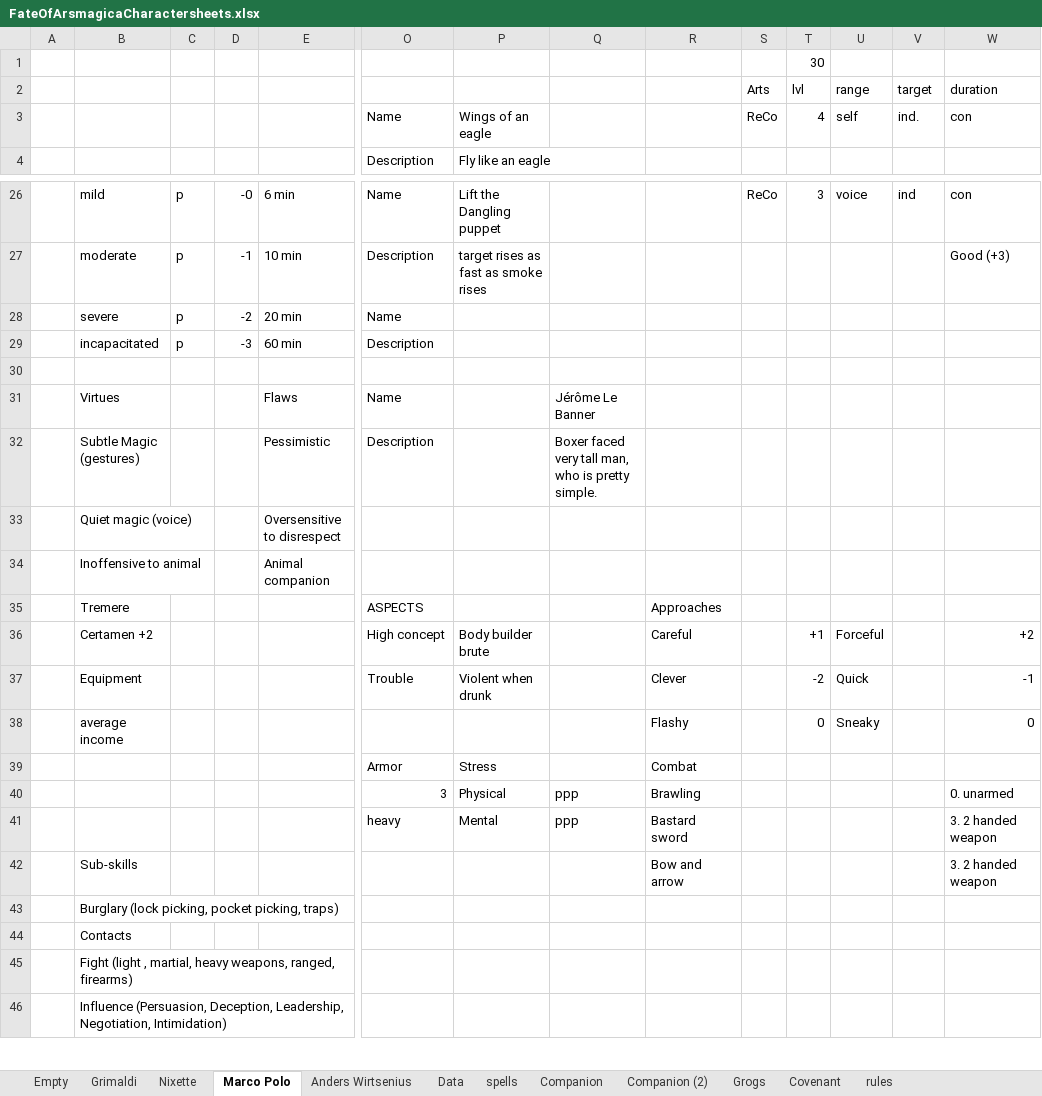
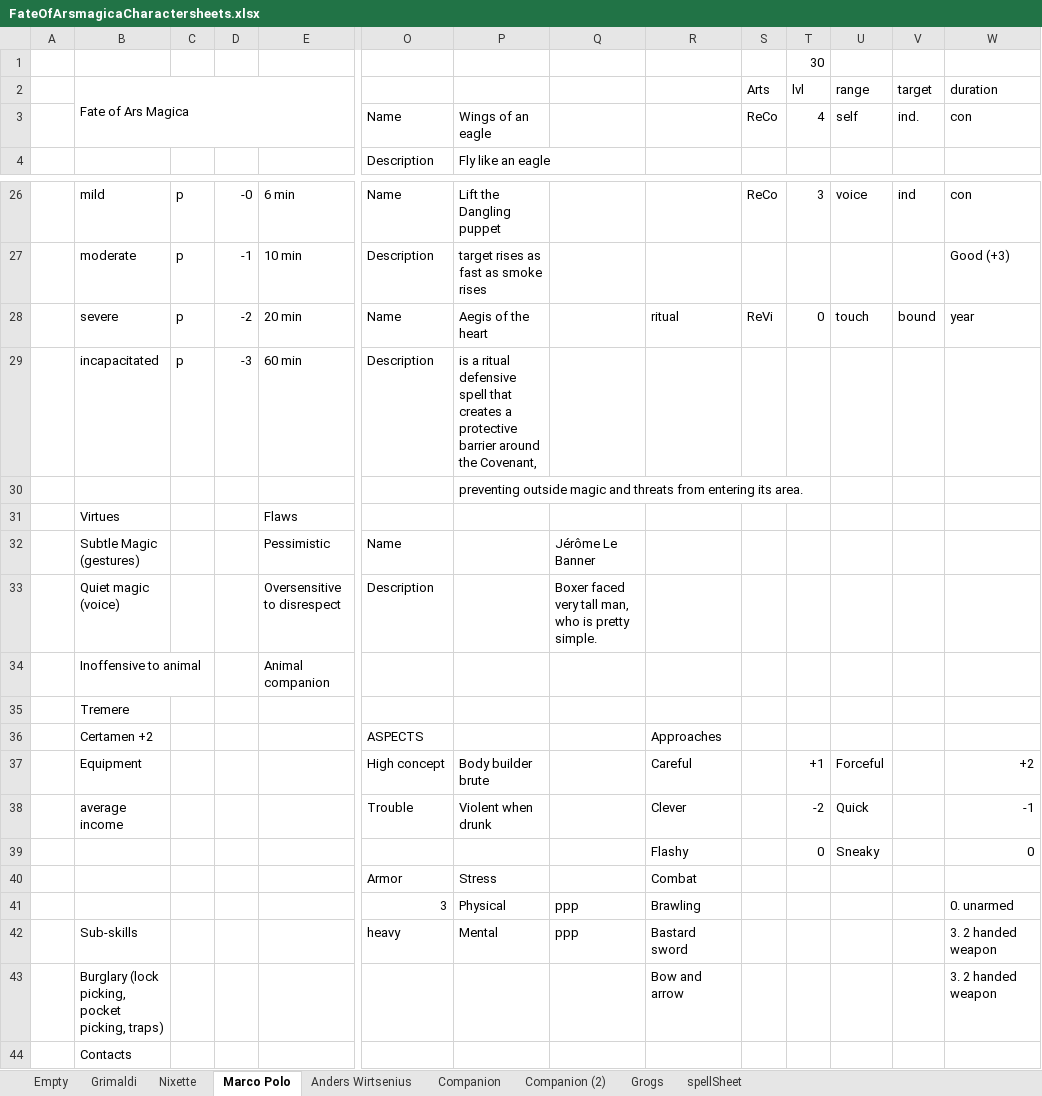
Before and after one commit to ArtturiLaitakari/FateofArsMagica, an Excel workbook: FateOfArsmagicaCharactersheets.xlsx, sheet Marco Polo, drawn as a sheet; only a part is shown, gaps mark what is left out; the shorter side is filled out with more unchanged rows; values as stored, in another font and other column widths than the file's, no cell formats; charts and pictures not drawn; removed rows and columns are numbered as before the commit, all else as after; rows hold the shown columns only; the diff names each change by its address in the sheet, - before the commit and + after, or states it on an @@ line.

Commit message:
character sheets
character sheets

character sheets

```diff
--- a/FateOfArsmagicaCharactersheets.xlsx (sheet Marco Polo)
+++ b/FateOfArsmagicaCharactersheets.xlsx (sheet Marco Polo)
@@ sheet tab hidden: Data @@
-sheet tab: spells
-sheet tab: Covenant
-sheet tab: rules
+sheet tab: spellSheet
-B2: (empty)
+B2: Fate of Ars Magica
+B2:I3 merged
-P28: (empty)
+P28: Aegis of the heart
-R28: (empty)
+R28: ritual
-S28 (Arts): (empty)
+S28 (Arts): ReVi
-T28 (lvl): (empty)
+T28 (lvl): 0
-U28 (range): (empty)
+U28 (range): touch
-V28 (target): (empty)
+V28 (target): bound
-W28 (duration): (empty)
+W28 (duration): year
-P29: (empty)
+P29: is a ritual defensive spell that creates a protective barrier around the Covenant,
-P30: (empty)
+P30: preventing outside magic and threats from entering its area.
-O31: Name
+O31: (empty)
-Q31: Jérôme Le Banner
+Q31: (empty)
-O32: Description
+O32: Name
-Q32: Boxer faced very tall man, who is pretty simple.
+Q32: Jérôme Le Banner
-O33: (empty)
+O33: Description
-Q33: (empty)
+Q33: Boxer faced very tall man, who is pretty simple.
-O35: ASPECTS
+O35: (empty)
-R35: Approaches
+R35: (empty)
+row 36:  | Certamen +2 |  |  |  | ASPECTS |  |  | Approaches
-B37 (Fate of Ars Magica): Certamen +2
+B37 (Fate of Ars Magica): Equipment
-B38 (Fate of Ars Magica): Equipment
+B38 (Fate of Ars Magica): average income
-B39 (Fate of Ars Magica): average income
+B39 (Fate of Ars Magica): (empty)
-row 41:  |  |  |  |  | heavy | Mental | ppp | Bastard sword |  |  |  |  | 3. 2 handed weapon
-O42: (empty)
+O42: heavy
-P42: (empty)
+P42: Mental
-Q42: (empty)
+Q42: ppp
-R42: Bow and arrow
+R42: Bastard sword
-R43: (empty)
+R43: Bow and arrow
-W43 (duration): (empty)
+W43 (duration): 3. 2 handed weapon
```
Also changed, not shown: sheet Empty, sheet Nixette, sheet Companion, sheet Companion (2), sheet Anders Wirtsenius, sheet Grogs, 1 more sheet, cell formats, charts or pictures, 11 other files.
